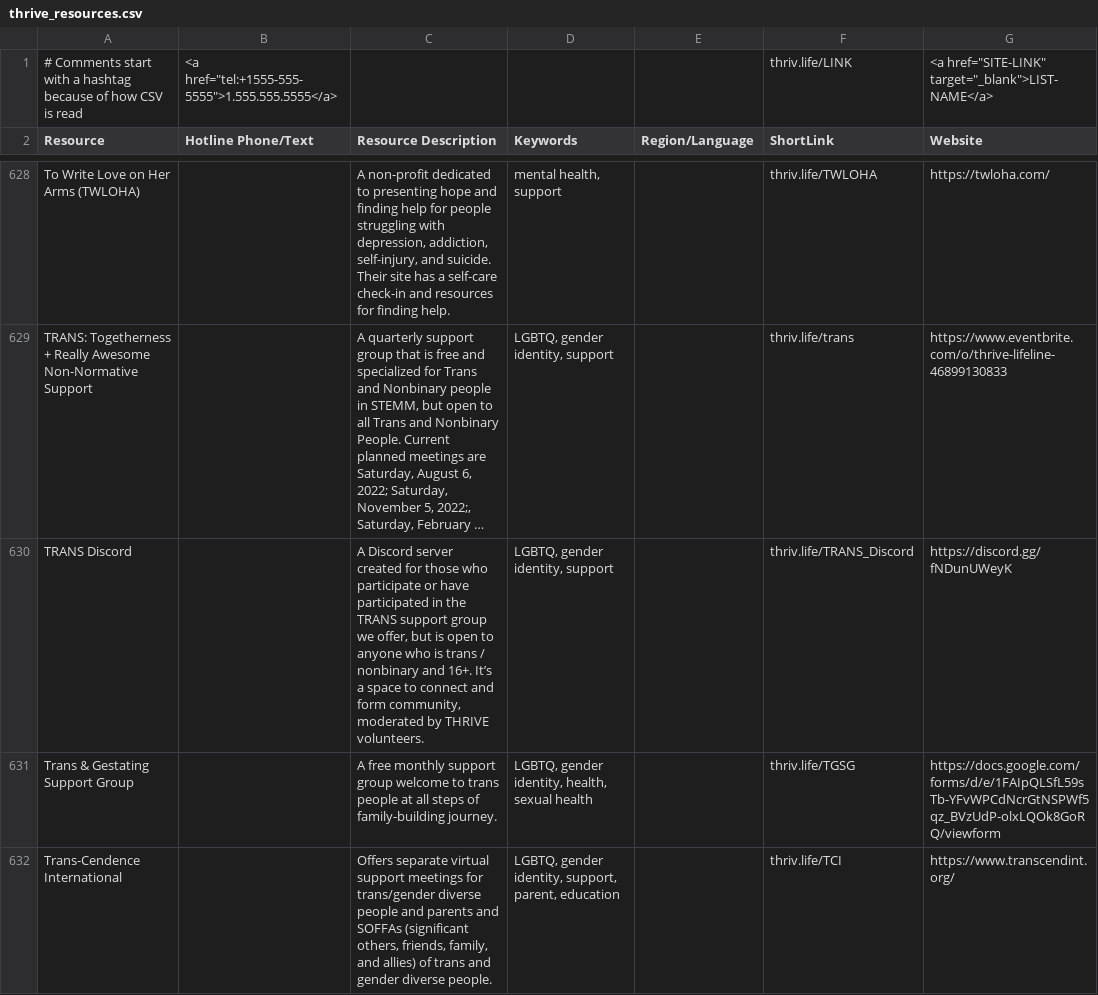
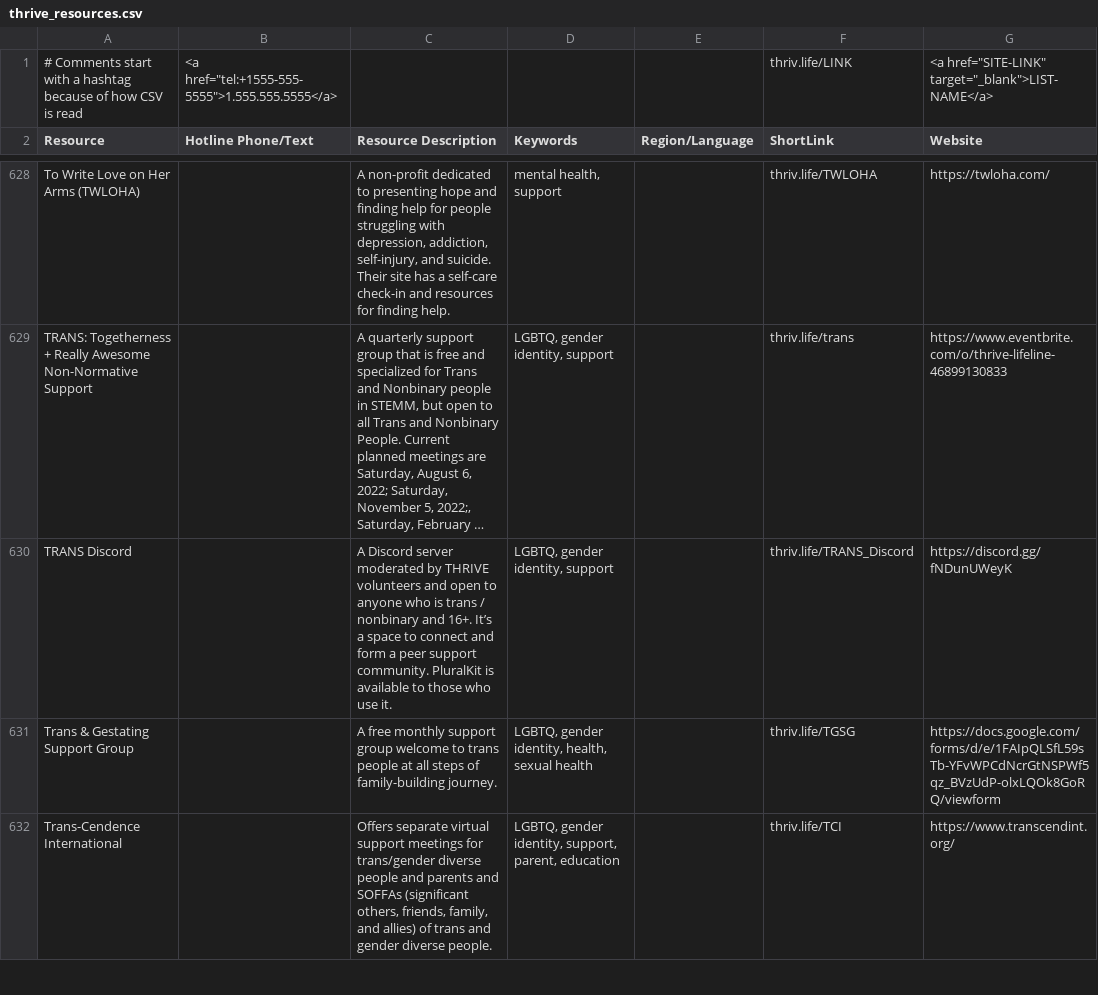
Before and after one commit to ThriveLifeline/thrive-lifeline, a CSV file: _site/thrive_resources.csv, drawn as a sheet; only a part is shown, gaps mark what is left out; long unchanged cells end in …; the diff names each change by its address in the sheet, - before the commit and + after, or states it on an @@ line.

Commit message:
added plural kit stuff to resources

```diff
--- a/_site/thrive_resources.csv
+++ b/_site/thrive_resources.csv
-C630 (Resource Description): …Discord server created for those who participate or have participated in the TRANS support group we offer, but is open to anyone who is trans / nonbinary and 16+. It’s a space to connect and form community, moderated by THRIVE volunteers.
+C630 (Resource Description): …Discord server moderated by THRIVE volunteers and open to anyone who is trans / nonbinary and 16+. It’s a space to connect and form a peer support community. PluralKit is available to those who use it.
```
Also changed, not shown: thrive_resources.csv, 5 other files.
